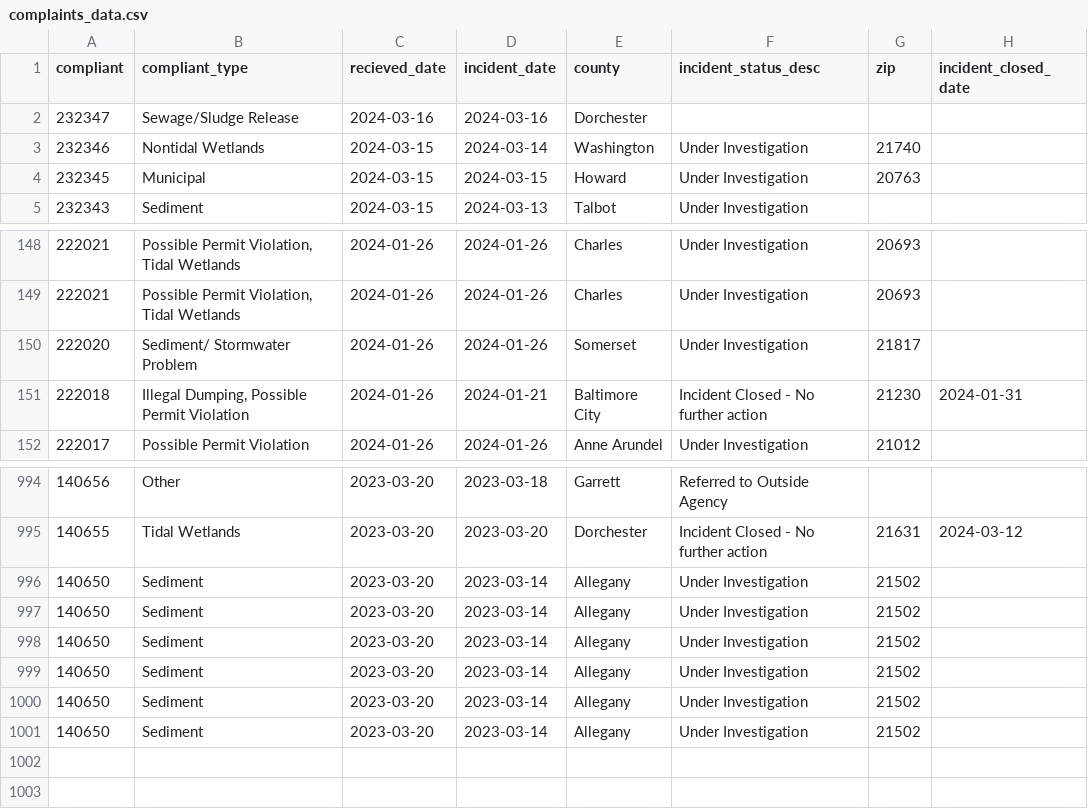
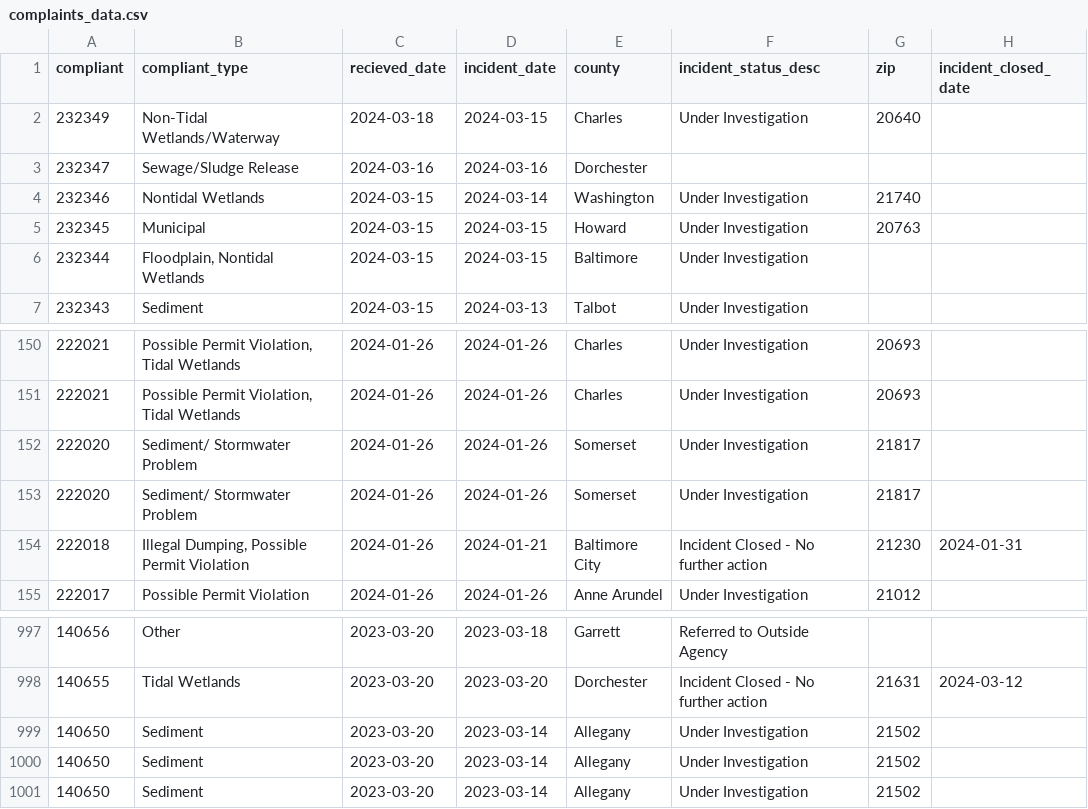
Before and after one commit to amandavhernan/enviro_complaints, a CSV file: complaints_data.csv, drawn as a sheet; only a part is shown, gaps mark what is left out; removed rows and columns are numbered as before the commit, all else as after; the diff names each change by its address in the sheet, - before the commit and + after, or states it on an @@ line.

Commit message:
new complaints found

```diff
--- a/complaints_data.csv
+++ b/complaints_data.csv
+row 2: 232349 | Non-Tidal Wetlands/Waterway | 2024-03-18 | 2024-03-15 | Charles | Under Investigation | 20640
+row 6: 232344 | Floodplain, Nontidal Wetlands | 2024-03-15 | 2024-03-15 | Baltimore | Under Investigation
+row 152: 222020 | Sediment/ Stormwater Problem | 2024-01-26 | 2024-01-26 | Somerset | Under Investigation | 21817
-row 996: 140650 | Sediment | 2023-03-20 | 2023-03-14 | Allegany | Under Investigation | 21502
-row 997: 140650 | Sediment | 2023-03-20 | 2023-03-14 | Allegany | Under Investigation | 21502
-row 998: 140650 | Sediment | 2023-03-20 | 2023-03-14 | Allegany | Under Investigation | 21502
```
Also changed, not shown: 1 other file.
